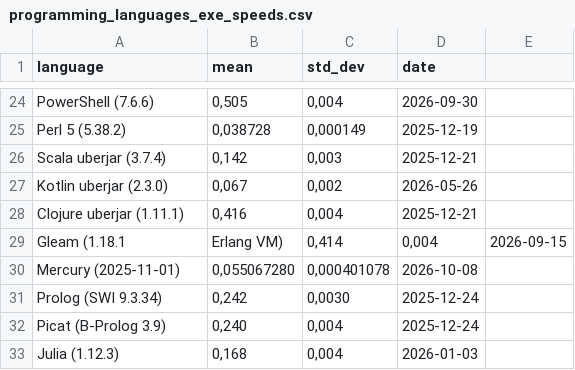
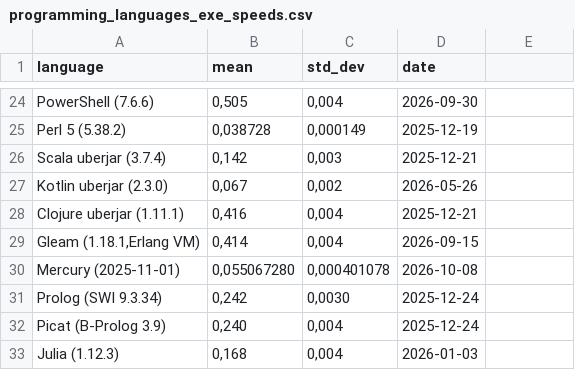
Before and after one commit to practicalcomputerscience/MicrobenchmarkGPHLlanguages, a CSV file: 02 - execution times/programming_languages_exe_speeds.csv, drawn as a sheet; only a part is shown, gaps mark what is left out; removed rows and columns are numbered as before the commit, all else as after; the diff names each change by its address in the sheet, - before the commit and + after, or states it on an @@ line.

```diff
--- a/02 - execution times/programming_languages_exe_speeds.csv
+++ b/02 - execution times/programming_languages_exe_speeds.csv
-row 29: Gleam (1.18.1 | Erlang VM) | 0,414 | 0,004 | 2026-09-15
+row 29: Gleam (1.18.1,Erlang VM) | 0,414 | 0,004 | 2026-09-15
```
Also changed, not shown: 2 other files.
